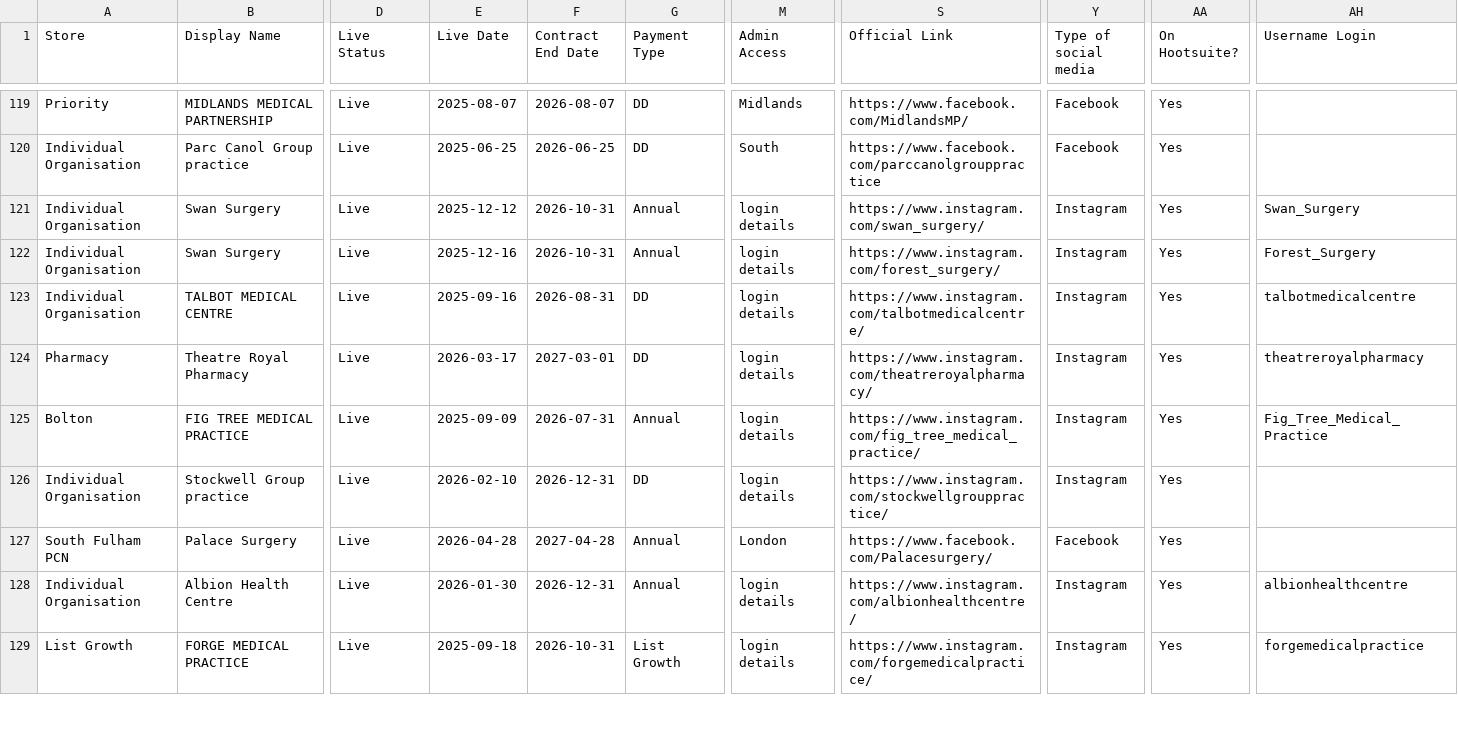
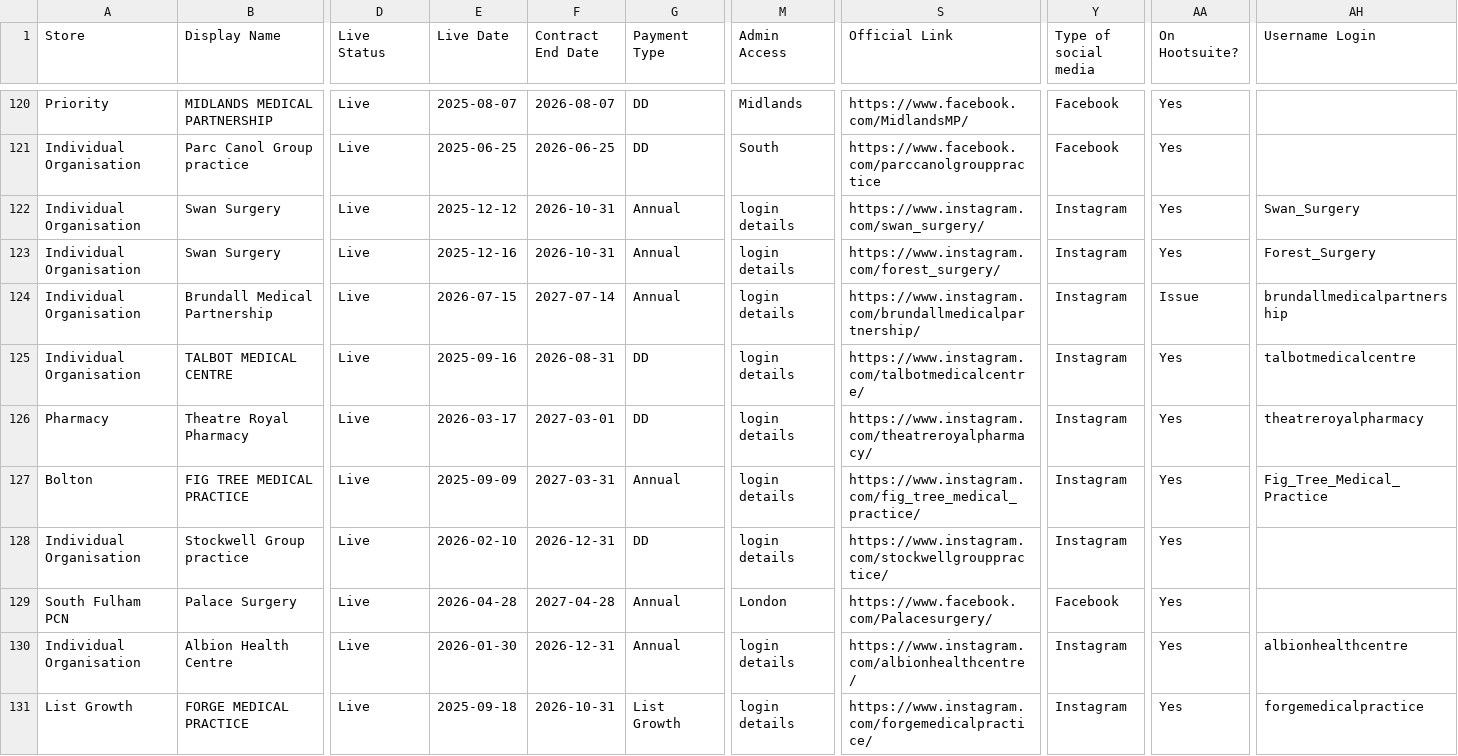
Before and after one commit to JCRedmoorHealth/vercel-mcp-python, a CSV file: Boards data/SMMSMasterList.csv, drawn as a sheet; only a part is shown, gaps mark what is left out; addresses are those after the commit; rows hold the shown columns only; the diff covers the shown part only; the diff names each change by its address in the sheet, - before the commit and + after, or states it on an @@ line.

```diff
--- a/Boards data/SMMSMasterList.csv
+++ b/Boards data/SMMSMasterList.csv
+row 124: Individual Organisation | Brundall Medical Partnership | Live | 2026-07-15 | 2027-07-14 | Annual | login details | https://www.instagram.com/brundallmedicalpartnership/ | Instagram | Issue | brundallmedicalpartnership
-F127 (Contract End Date): 2026-07-31
+F127 (Contract End Date): 2027-03-31
```
Also changed, not shown: 1 added row, 2 removed rows and 100 edited cells elsewhere in this file, Boards data/Individuals Board.csv, Boards data/InvoicesAndCollections.csv, 3 other files.
